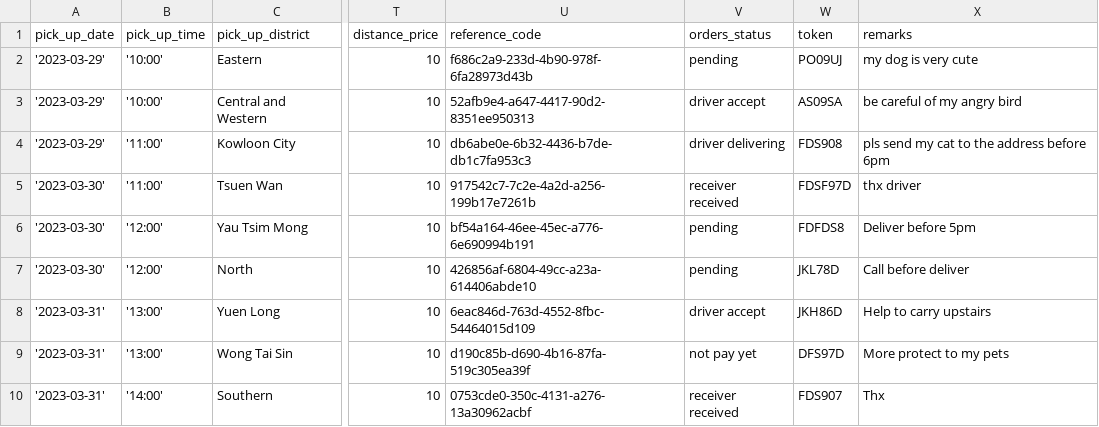
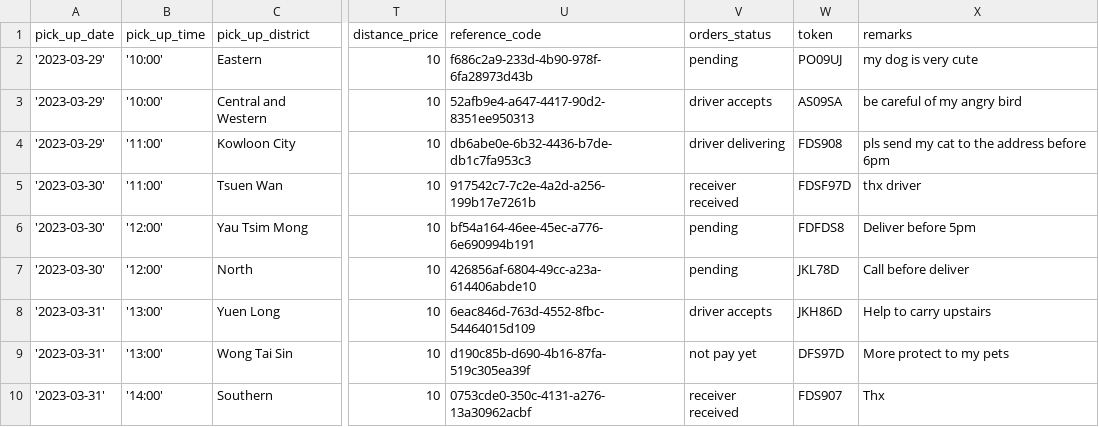
Before and after one commit to leaarn/c25-bad-project-04-tw, a CSV file: db/orders.csv, drawn as a sheet; only a part is shown, gaps mark what is left out; the diff names each change by its address in the sheet, - before the commit and + after, or states it on an @@ line.

Commit message:
drivers main update

```diff
--- a/db/orders.csv
+++ b/db/orders.csv
-V3 (orders_status): driver accept
+V3 (orders_status): driver accepts
-V8 (orders_status): driver accept
+V8 (orders_status): driver accepts
```
Also changed, not shown: 4 other files.
